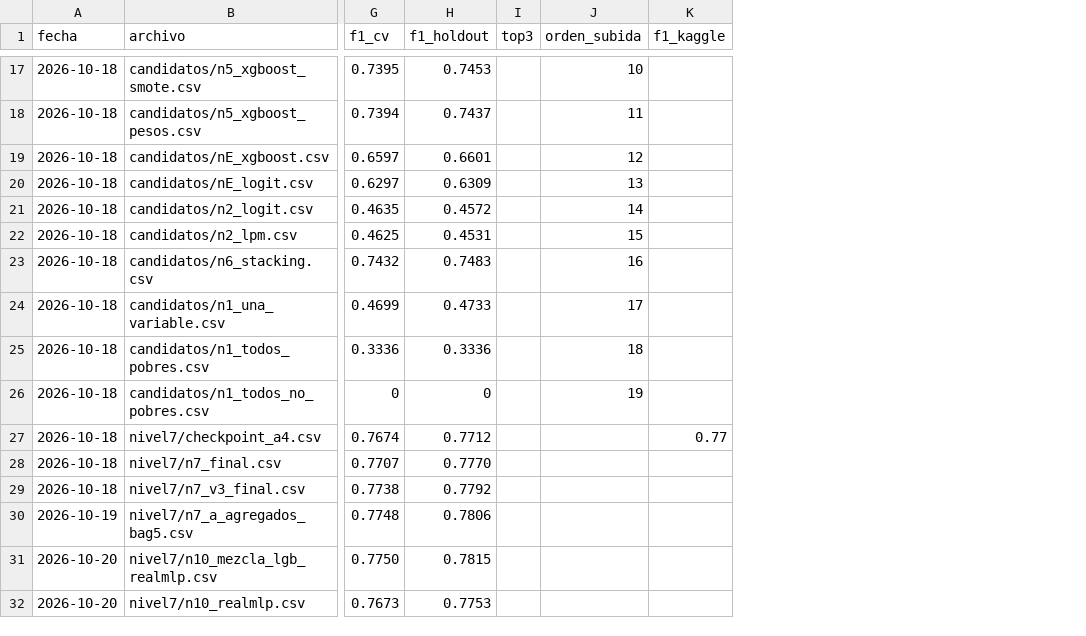
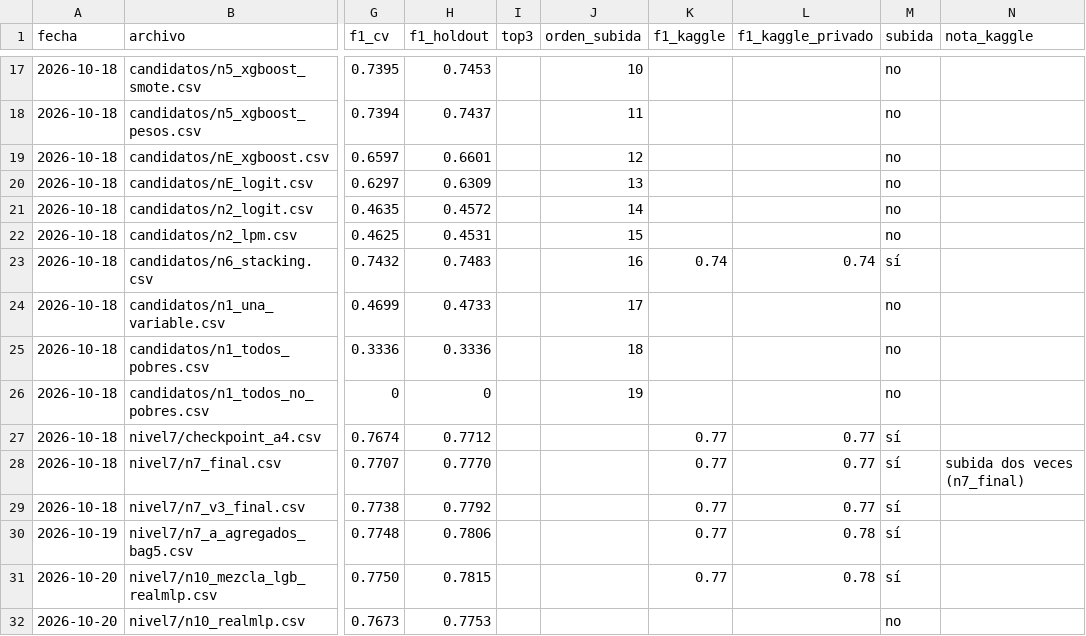
Before and after one commit to Stebandido77/problem-set-2, a CSV file: stores/submissions/bitacora_kaggle.csv, drawn as a sheet; only a part is shown, gaps mark what is left out; the diff covers the shown part only; the diff names each change by its address in the sheet, - before the commit and + after, or states it on an @@ line.

Commit message:
Registra en la bitácora el F1 público y privado de las 18 submissions de Kaggle, agrega las n4v y n8_xgboost, corrige la Overview (público 0,77 a privado 0,78, 7 algoritmos más mezclas) y suma la columna Kaggle a la comparación de algoritmos

```diff
--- a/stores/submissions/bitacora_kaggle.csv
+++ b/stores/submissions/bitacora_kaggle.csv
+column L (f1_kaggle_privado), rows 23-31: 0.74 |  |  |  | 0.77 | 0.77 | 0.77 | 0.78 | 0.78
+column M (subida), rows 17-32: no | no | no | no | no | no | sí | no | no | no | sí | sí | sí | sí | sí | no
+column N (nota_kaggle), row 28: subida dos veces (n7_final)
-K23 (f1_kaggle): (empty)
+K23 (f1_kaggle): 0.74
-K28:K31 (f1_kaggle): (empty)
+K28:K31 (f1_kaggle): 0.77
```
Also changed, not shown: 4 added rows and 31 edited cells elsewhere in this file, 8 other files.
